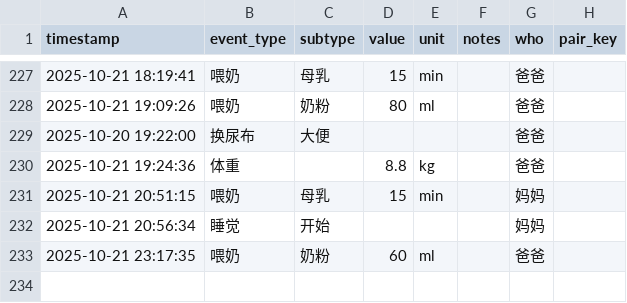
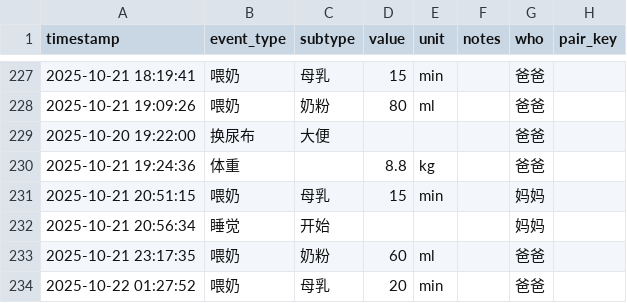
Before and after one commit to LeeAwesome/baby_daily, a CSV file: baby_log.csv, drawn as a sheet; only a part is shown, gaps mark what is left out.

Commit message:
update via Shortcuts

```diff
--- a/baby_log.csv
+++ b/baby_log.csv
@@ -233 +233,2 @@ timestamp,event_type,subtype,value,unit,notes,who, pair_key
 2025-10-21 23:17:35,喂奶,奶粉,60,ml,, 爸爸,
+2025-10-22 01:27:52,喂奶,母乳,20,min,, 爸爸,
```
